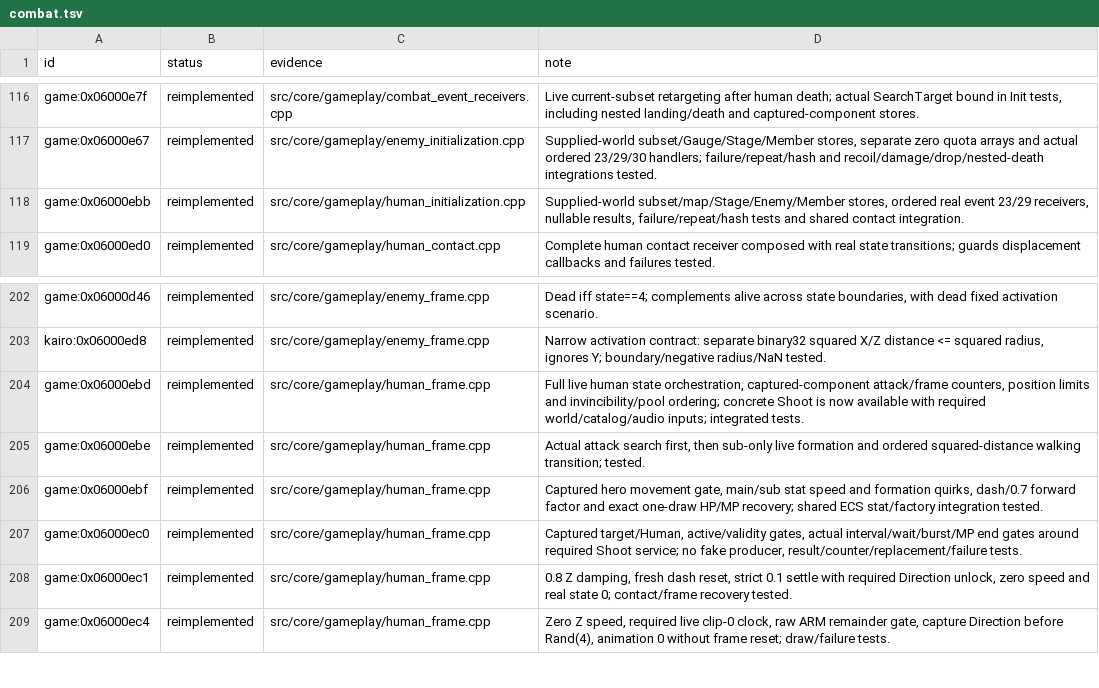
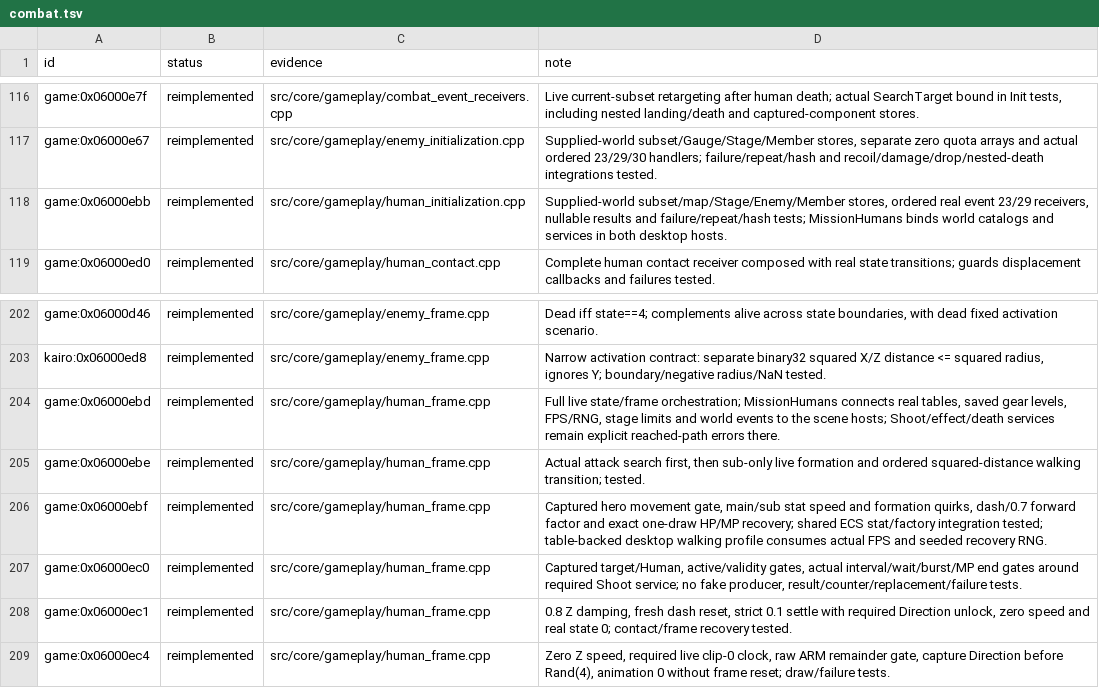
Before and after one commit to Tim-campy/magicians-saga-port, a TSV file: re/status/combat.tsv, drawn as a sheet; only a part is shown, gaps mark what is left out.

Commit message:
port(gameplay): bind real human frames to saved stats and seeded recovery

```diff
--- a/re/status/combat.tsv
+++ b/re/status/combat.tsv
@@ -117,3 +117,3 @@ game:0x06000e7f	reimplemented	src/core/gameplay/combat_event_receivers.cpp	Live
 game:0x06000e67	reimplemented	src/core/gameplay/enemy_initialization.cpp	Supplied-world subset/Gauge/Stage/Member stores, separate zero quota arrays and actual ordered 23/29/30 handlers; failure/repeat/hash and recoil/damage/drop/nested-death integrations tested.
-game:0x06000ebb	reimplemented	src/core/gameplay/human_initialization.cpp	Supplied-world subset/map/Stage/Enemy/Member stores, ordered real event 23/29 receivers, nullable results, failure/repeat/hash tests and shared contact integration.
+game:0x06000ebb	reimplemented	src/core/gameplay/human_initialization.cpp	Supplied-world subset/map/Stage/Enemy/Member stores, ordered real event 23/29 receivers, nullable results and failure/repeat/hash tests; MissionHumans binds world catalogs and services in both desktop hosts.
 game:0x06000ed0	reimplemented	src/core/gameplay/human_contact.cpp	Complete human contact receiver composed with real state transitions; guards displacement callbacks and failures tested.
@@ -203,5 +203,5 @@ game:0x06000d46	reimplemented	src/core/gameplay/enemy_frame.cpp	Dead iff state==
 kairo:0x06000ed8	reimplemented	src/core/gameplay/enemy_frame.cpp	Narrow activation contract: separate binary32 squared X/Z distance <= squared radius, ignores Y; boundary/negative radius/NaN tested.
-game:0x06000ebd	reimplemented	src/core/gameplay/human_frame.cpp	Full live human state orchestration, captured-component attack/frame counters, position limits and invincibility/pool ordering; concrete Shoot is now available with required world/catalog/audio inputs; integrated tests.
+game:0x06000ebd	reimplemented	src/core/gameplay/human_frame.cpp	Full live state/frame orchestration; MissionHumans connects real tables, saved gear levels, FPS/RNG, stage limits and world events to the scene hosts; Shoot/effect/death services remain explicit reached-path errors there.
 game:0x06000ebe	reimplemented	src/core/gameplay/human_frame.cpp	Actual attack search first, then sub-only live formation and ordered squared-distance walking transition; tested.
-game:0x06000ebf	reimplemented	src/core/gameplay/human_frame.cpp	Captured hero movement gate, main/sub stat speed and formation quirks, dash/0.7 forward factor and exact one-draw HP/MP recovery; shared ECS stat/factory integration tested.
+game:0x06000ebf	reimplemented	src/core/gameplay/human_frame.cpp	Captured hero movement gate, main/sub stat speed and formation quirks, dash/0.7 forward factor and exact one-draw HP/MP recovery; shared ECS stat/factory integration tested; table-backed desktop walking profile consumes actual FPS and seeded recovery RNG.
 game:0x06000ec0	reimplemented	src/core/gameplay/human_frame.cpp	Captured target/Human, active/validity gates, actual interval/wait/burst/MP end gates around required Shoot service; no fake producer, result/counter/replacement/failure tests.
```
Also changed, not shown: 19 other files.
